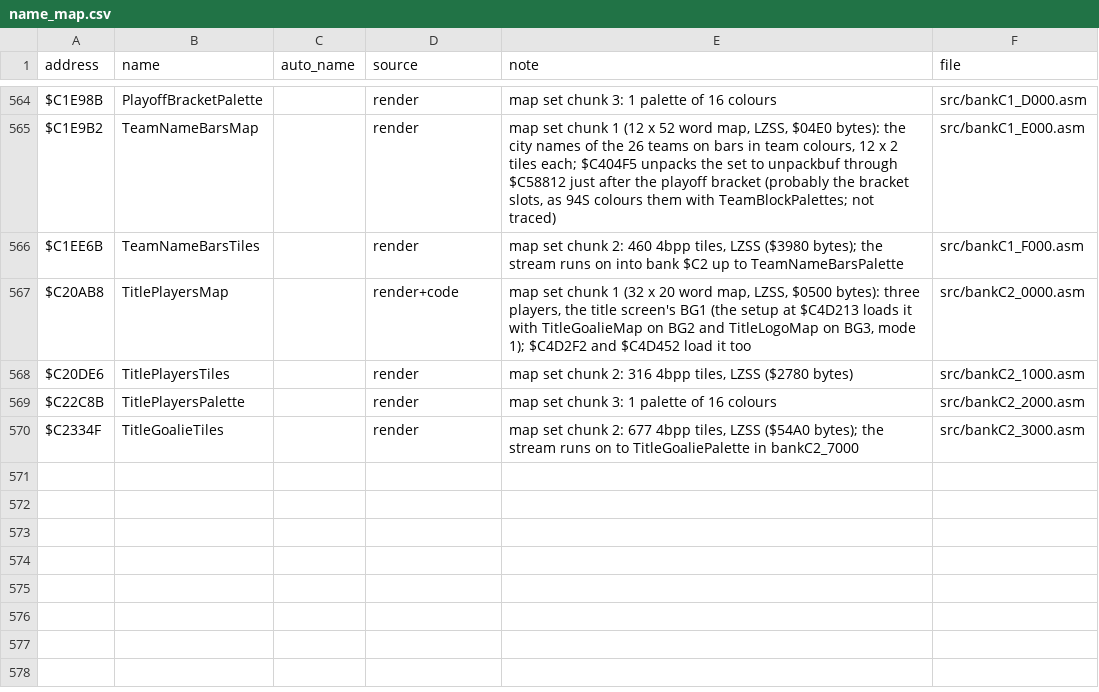
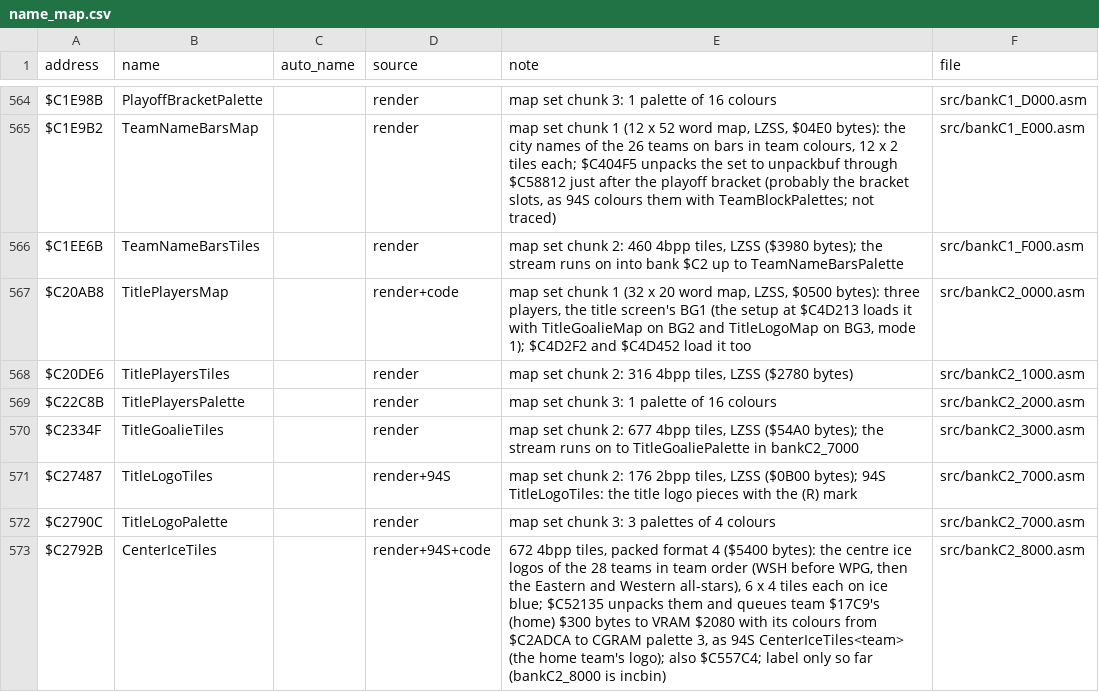
Before and after one commit to abdulahmad/NHL95SNES, a CSV file: docs/name_map.csv, drawn as a sheet; only a part is shown, gaps mark what is left out.

```diff
--- a/docs/name_map.csv
+++ b/docs/name_map.csv
@@ -570 +570,4 @@ $C22C8B,TitlePlayersPalette,,render,"map set chunk 3: 1 palette of 16 colours",s
 $C2334F,TitleGoalieTiles,,render,"map set chunk 2: 677 4bpp tiles, LZSS ($54A0 bytes); the stream runs on to TitleGoaliePalette in bankC2_7000",src/bankC2_3000.asm
+$C27487,TitleLogoTiles,,render+94S,"map set chunk 2: 176 2bpp tiles, LZSS ($0B00 bytes); 94S TitleLogoTiles: the title logo pieces with the (R) mark",src/bankC2_7000.asm
+$C2790C,TitleLogoPalette,,render,"map set chunk 3: 3 palettes of 4 colours",src/bankC2_7000.asm
+$C2792B,CenterIceTiles,,render+94S+code,"672 4bpp tiles, packed format 4 ($5400 bytes): the centre ice logos of the 28 teams in team order (WSH before WPG, then the Eastern and Western all-stars), 6 x 4 tiles each on ice blue; $C52135 unpacks them and queues team $17C9's (home) $300 bytes to VRAM $2080 with its colours from $C2ADCA to CGRAM palette 3, as 94S CenterIceTiles<team> (the home team's logo); also $C557C4; label only so far (bankC2_8000 is incbin)",src/bankC2_8000.asm
```
Also changed, not shown: 5 other files.
